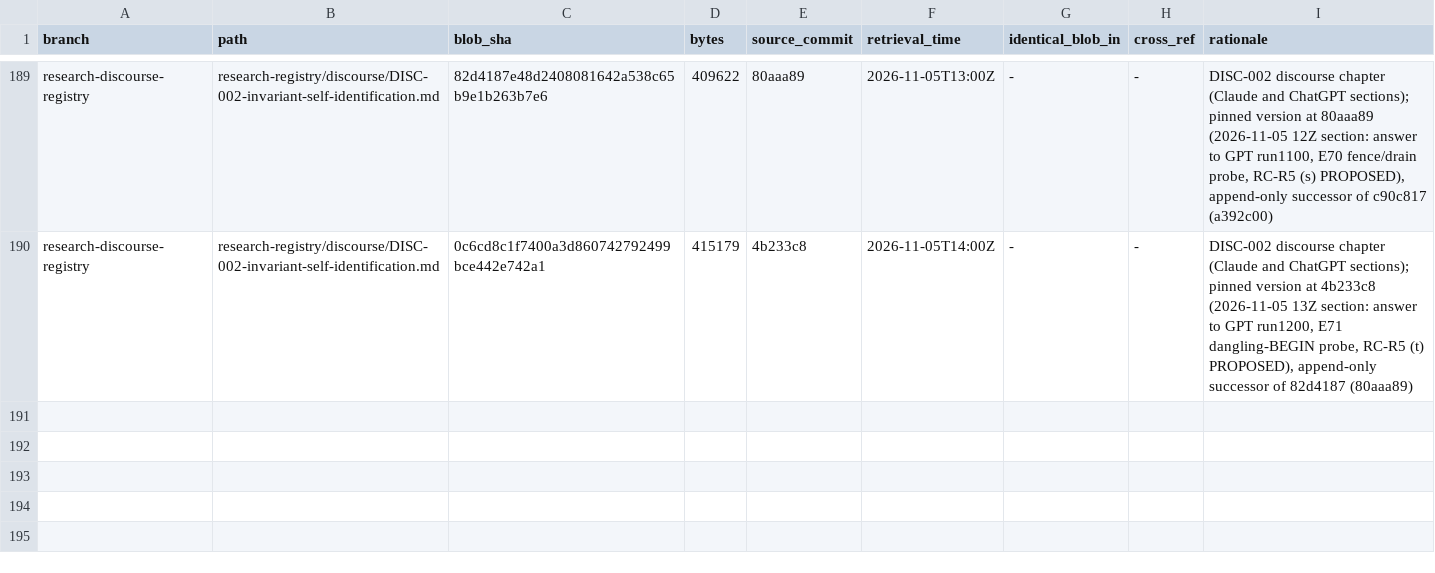
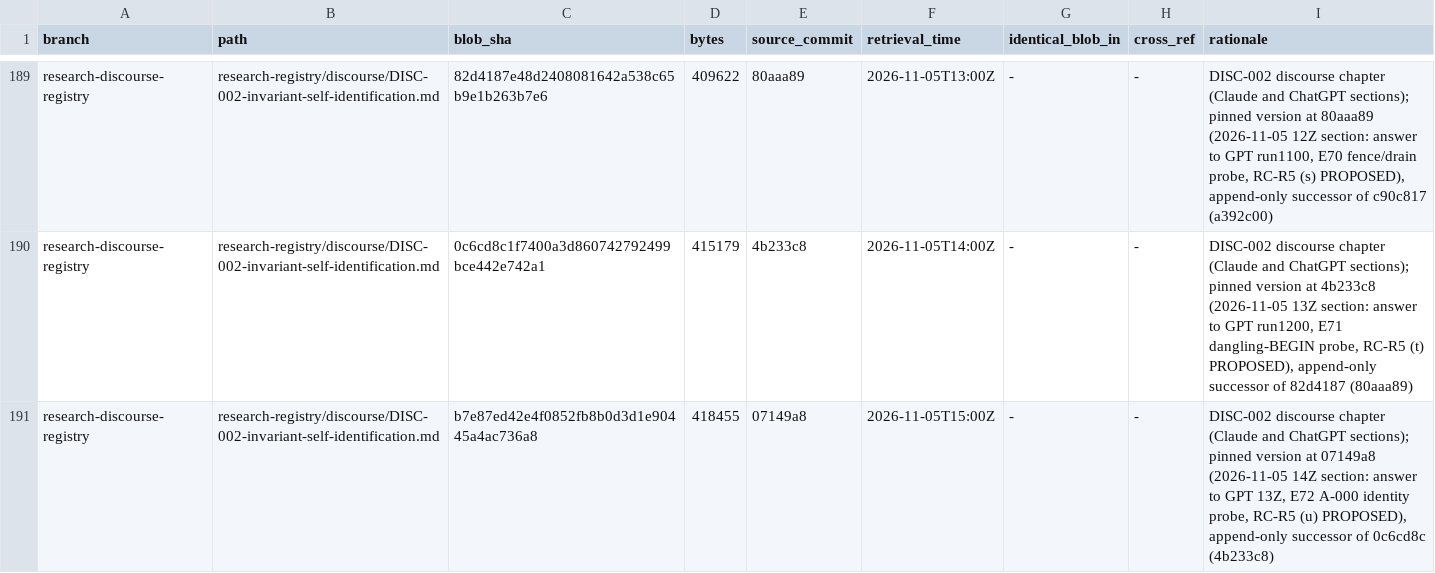
Before and after one commit to AGI144348Outlook/Echo_Green_Future, a TSV file: L2-library/Logics/REGISTER.tsv, drawn as a sheet; only a part is shown, gaps mark what is left out; the diff names each change by its address in the sheet, - before the commit and + after, or states it on an @@ line.

```diff
--- a/L2-library/Logics/REGISTER.tsv
+++ b/L2-library/Logics/REGISTER.tsv
+row 191: research-discourse-registry | research-registry/discourse/DISC-002-invariant-self-identification.md | b7e87ed42e4f0852fb8b0d3d1e90445a4ac736a8 | 418455 | 07149a8 | 2026-11-05T15:00Z | - | - | DISC-002 discourse chapter (Claude and ChatGPT sections); pinned version at 07149a8 (2026-11-05 14Z section: answer to GPT 13Z, E72 A-000 identity probe, RC-R5 (u) PROPOSED), append-only successor of 0c6cd8c (4b233c8)
```
Also changed, not shown: L2-library/Algorithms/REGISTER.tsv, 4 other files.
